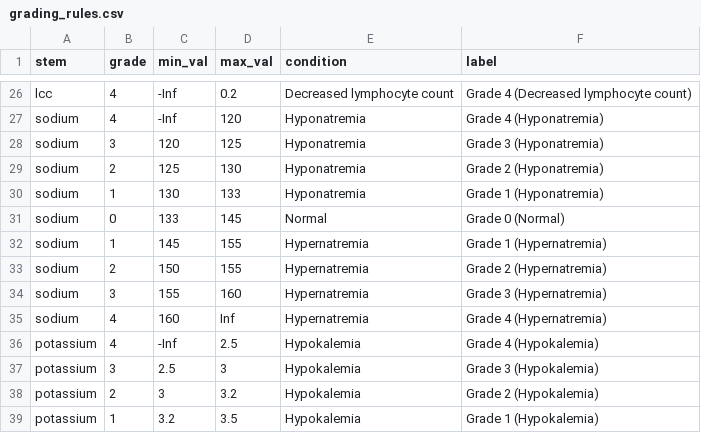
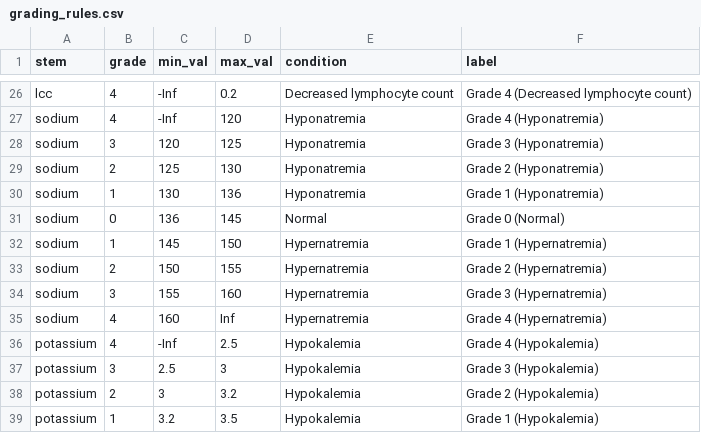
Before and after one commit to EDukeChase/gi-cancer_project, a CSV file: data/grading_rules.csv, drawn as a sheet; only a part is shown, gaps mark what is left out.

Commit message:
fix: correct Na+ grading thresholds and restore deleted ae labels
Fix overlapping hypernatremia thresholds in `grading_rules.csv`, which resolved an issue with several patients having two grades. Restored defining `ae_labels`, as it was mistakenly deleted in the process of moving it earlier in the document in a previous commit.

Updated several log entries to reflect the meeting on 04-20. Created MET-007 for collapsing several adverse event categories to improve analysis power. Created TEC_011 to document intent to split current EDA document into two dedicated descriptive stats and EDA documents.

Refs: DAT-024, MET-007, TEC-011

```diff
--- a/data/grading_rules.csv
+++ b/data/grading_rules.csv
@@ -29,5 +29,5 @@ sodium,3,120,125,Hyponatremia,Grade 3 (Hyponatremia)
 sodium,2,125,130,Hyponatremia,Grade 2 (Hyponatremia)
-sodium,1,130,133,Hyponatremia,Grade 1 (Hyponatremia)
-sodium,0,133,145,Normal,Grade 0 (Normal)
-sodium,1,145,155,Hypernatremia,Grade 1 (Hypernatremia)
+sodium,1,130,136,Hyponatremia,Grade 1 (Hyponatremia)
+sodium,0,136,145,Normal,Grade 0 (Normal)
+sodium,1,145,150,Hypernatremia,Grade 1 (Hypernatremia)
 sodium,2,150,155,Hypernatremia,Grade 2 (Hypernatremia)
```
Also changed, not shown: 2 other files.
